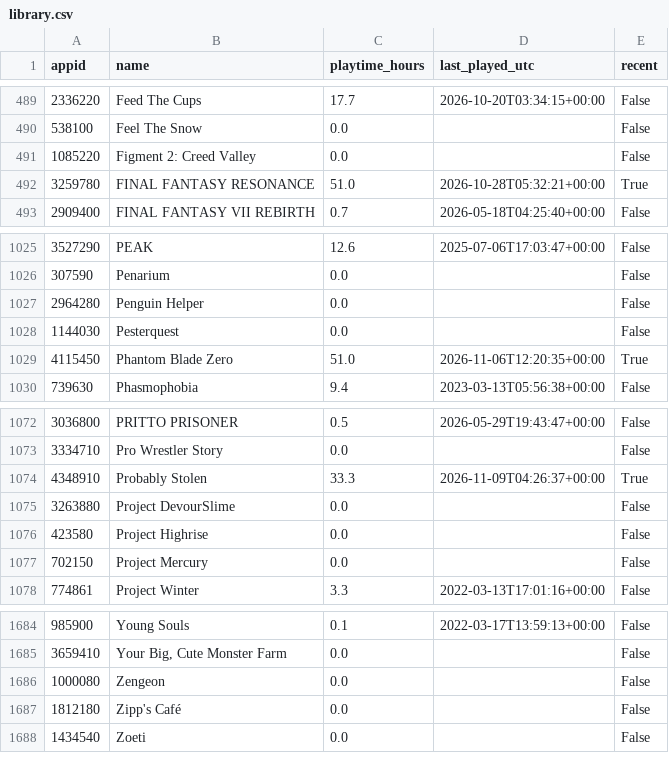
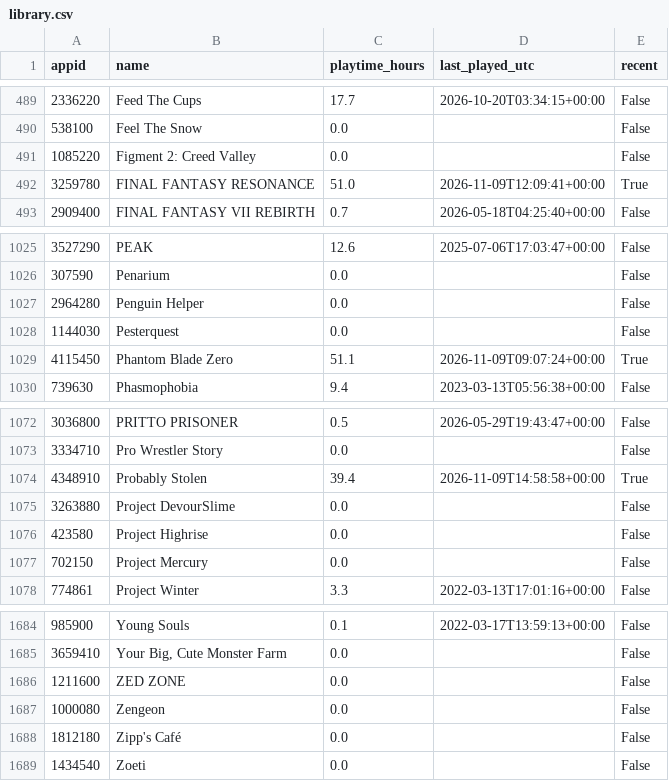
Before and after one commit to loiey8848-blip/steam-data, a CSV file: data/library.csv, drawn as a sheet; only a part is shown, gaps mark what is left out.

Commit message:
Update Steam library, wishlist and achievements

```diff
--- a/data/library.csv
+++ b/data/library.csv
@@ -491,3 +491,3 @@
 1085220,Figment 2: Creed Valley,0.0,,False
-3259780,FINAL FANTASY RESONANCE,51.0,2026-10-28T05:32:21+00:00,True
+3259780,FINAL FANTASY RESONANCE,51.0,2026-11-09T12:09:41+00:00,True
 2909400,FINAL FANTASY VII REBIRTH,0.7,2026-05-18T04:25:40+00:00,False
@@ -1028,3 +1028,3 @@
 1144030,Pesterquest,0.0,,False
-4115450,Phantom Blade Zero,51.0,2026-11-06T12:20:35+00:00,True
+4115450,Phantom Blade Zero,51.1,2026-11-09T09:07:24+00:00,True
 739630,Phasmophobia,9.4,2023-03-13T05:56:38+00:00,False
@@ -1073,3 +1073,3 @@
 3334710,Pro Wrestler Story,0.0,,False
-4348910,Probably Stolen,33.3,2026-11-09T04:26:37+00:00,True
+4348910,Probably Stolen,39.4,2026-11-09T14:58:58+00:00,True
 3263880,Project DevourSlime,0.0,,False
@@ -1685,2 +1685,3 @@
 3659410,"Your Big, Cute Monster Farm",0.0,,False
+1211600,ZED ZONE,0.0,,False
 1000080,Zengeon,0.0,,False
```
Also changed, not shown: data/achievement-summary.csv, 19 other files.
